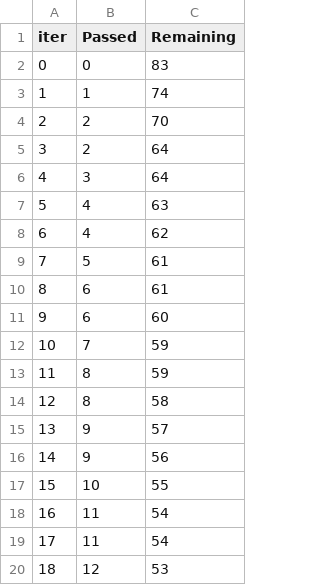
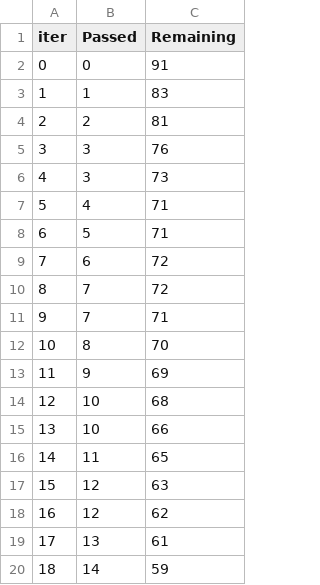
Before and after one commit to harshitdubey2001/mlproject-2025, a TSV file: catboost_info/time_left.tsv, drawn as a sheet; only a part is shown; the diff covers the shown part only.

```diff
--- a/catboost_info/time_left.tsv
+++ b/catboost_info/time_left.tsv
@@ -1,20 +1,20 @@
 iter	Passed	Remaining
-0	0	83
-1	1	74
-2	2	70
-3	2	64
-4	3	64
-5	4	63
-6	4	62
-7	5	61
-8	6	61
-9	6	60
-10	7	59
-11	8	59
-12	8	58
-13	9	57
-14	9	56
-15	10	55
-16	11	54
-17	11	54
-18	12	53
+0	0	91
+1	1	83
+2	2	81
+3	3	76
+4	3	73
+5	4	71
+6	5	71
+7	6	72
+8	7	72
+9	7	71
+10	8	70
+11	9	69
+12	10	68
+13	10	66
+14	11	65
+15	12	63
+16	12	62
+17	13	61
+18	14	59
```
Also changed, not shown: 146 edited cells elsewhere in this file, 10 other files.
